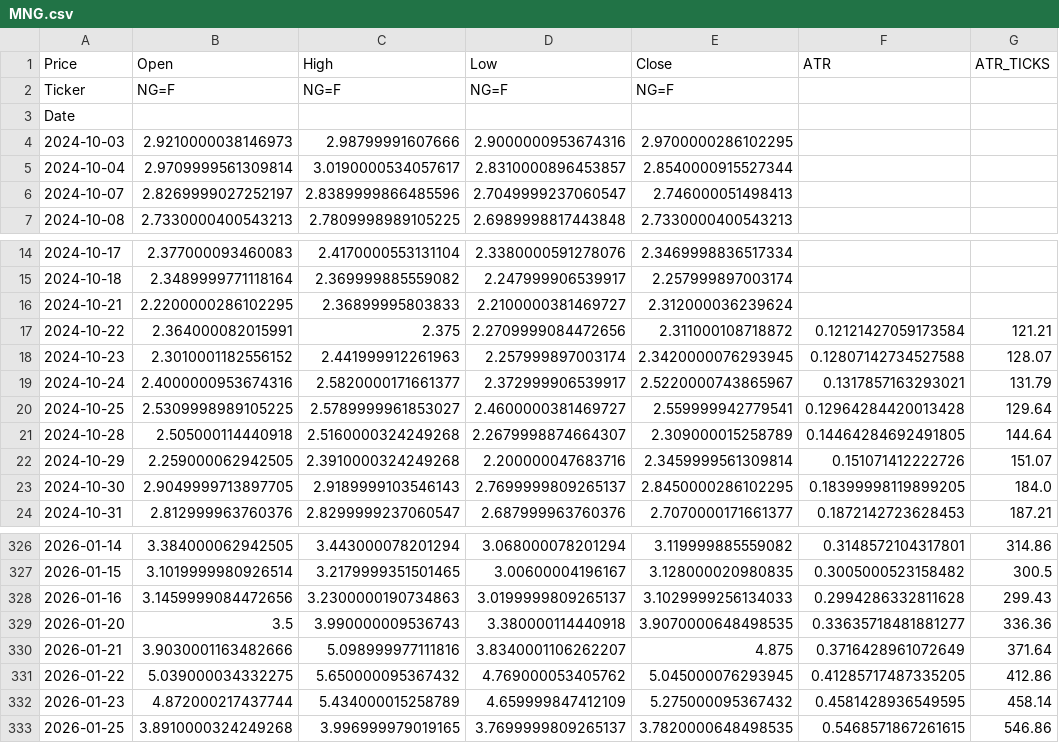
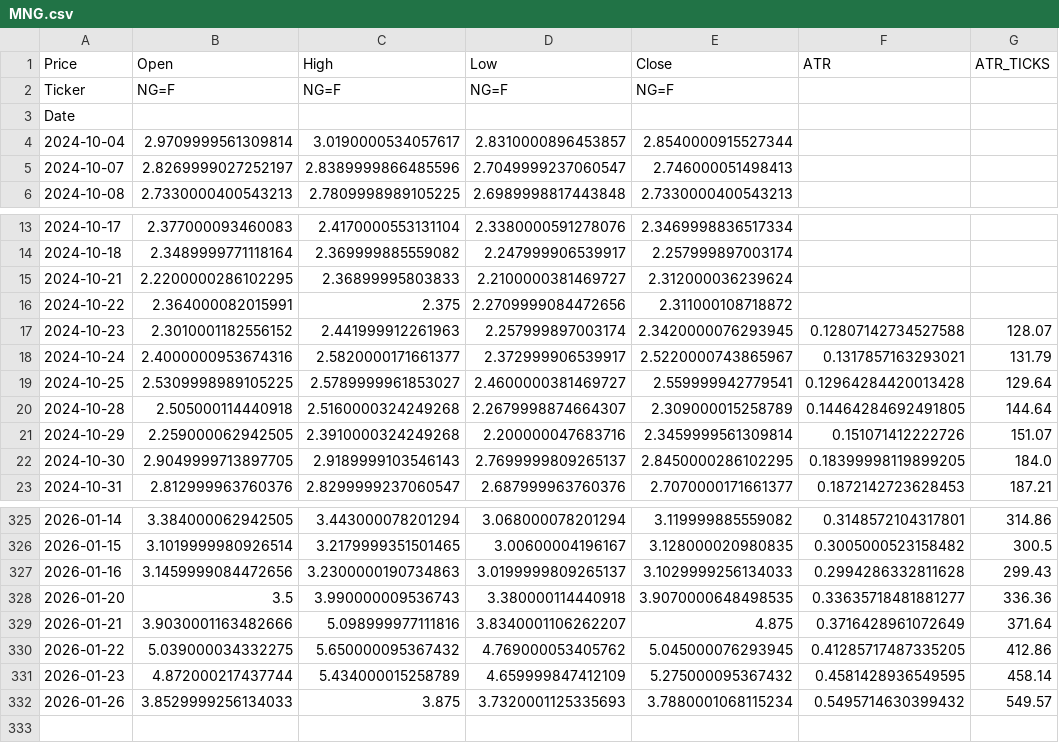
Before and after one commit to tusiklavan13/QuickLot, a CSV file: history/MNG.csv, drawn as a sheet; only a part is shown, gaps mark what is left out.

Commit message:
chore(history): update CSV + market-history.json

```diff
--- a/history/MNG.csv
+++ b/history/MNG.csv
@@ -3,3 +3,2 @@ Ticker,NG=F,NG=F,NG=F,NG=F,,
 Date,,,,,,
-2024-10-03,2.9210000038146973,2.98799991607666,2.9000000953674316,2.9700000286102295,,
 2024-10-04,2.9709999561309814,3.0190000534057617,2.8310000896453857,2.8540000915527344,,
@@ -16,3 +15,3 @@ Date,,,,,,
 2024-10-21,2.2200000286102295,2.36899995803833,2.2100000381469727,2.312000036239624,,
-2024-10-22,2.364000082015991,2.375,2.2709999084472656,2.311000108718872,0.12121427059173584,121.21
+2024-10-22,2.364000082015991,2.375,2.2709999084472656,2.311000108718872,,
 2024-10-23,2.3010001182556152,2.441999912261963,2.257999897003174,2.3420000076293945,0.12807142734527588,128.07
@@ -332,2 +331,2 @@ Date,,,,,,
 2026-01-23,4.872000217437744,5.434000015258789,4.659999847412109,5.275000095367432,0.4581428936549595,458.14
-2026-01-25,3.8910000324249268,3.996999979019165,3.7699999809265137,3.7820000648498535,0.5468571867261615,546.86
+2026-01-26,3.8529999256134033,3.875,3.7320001125335693,3.7880001068115234,0.5495714630399432,549.57
```
Also changed, not shown: history/CL.csv, history/MCL.csv, 16 other files.
